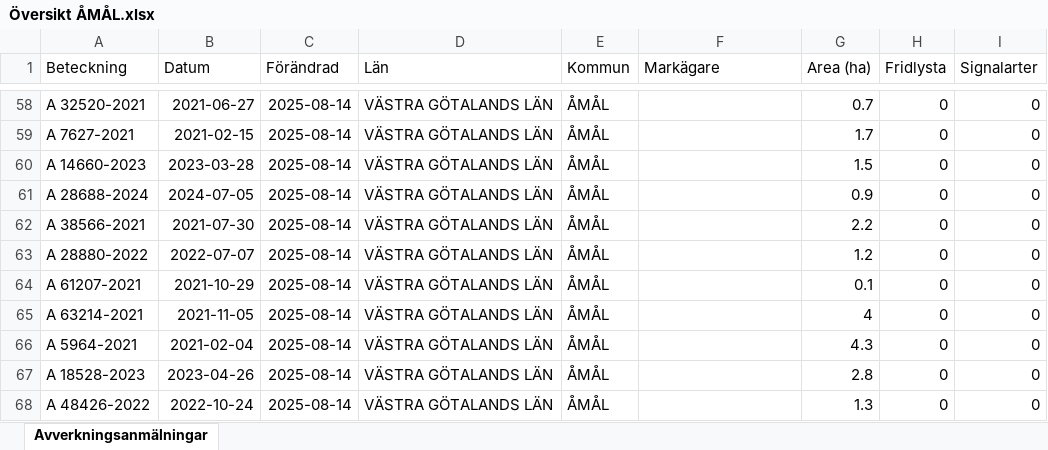
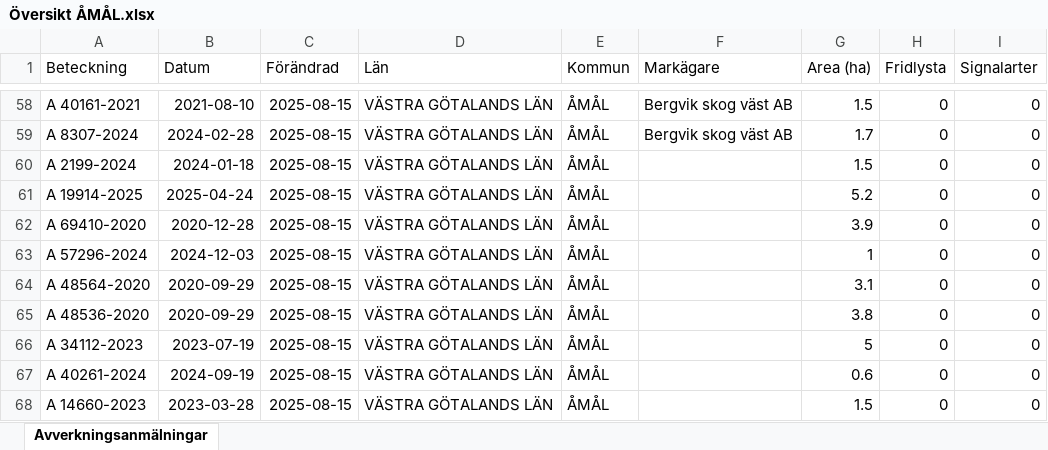
Before and after one commit to klasma/Logging_1492, an Excel workbook: Översikt ÅMÅL.xlsx, sheet Avverkningsanmälningar, drawn as a sheet; only a part is shown, gaps mark what is left out; values as stored, in another font and other column widths than the file's, no borders; the diff covers the shown part only; the diff names each change by its address in the sheet, - before the commit and + after, or states it on an @@ line.

```diff
--- a/Översikt ÅMÅL.xlsx (sheet Avverkningsanmälningar)
+++ b/Översikt ÅMÅL.xlsx (sheet Avverkningsanmälningar)
-A58 (Beteckning): A 32520-2021
+A58 (Beteckning): A 40161-2021
-B58 (Datum): 2021-06-27
+B58 (Datum): 2021-08-10
-C58:C68 (Förändrad): 2025-08-14
+C58:C68 (Förändrad): 2025-08-15
-F58:F59 (Markägare): (empty)
+F58:F59 (Markägare): Bergvik skog väst AB
-G58 (Area (ha)): 0.7
+G58 (Area (ha)): 1.5
-A59 (Beteckning): A 7627-2021
+A59 (Beteckning): A 8307-2024
-B59 (Datum): 2021-02-15
+B59 (Datum): 2024-02-28
-A60 (Beteckning): A 14660-2023
+A60 (Beteckning): A 2199-2024
-B60 (Datum): 2023-03-28
+B60 (Datum): 2024-01-18
-A61 (Beteckning): A 28688-2024
+A61 (Beteckning): A 19914-2025
-B61 (Datum): 2024-07-05
+B61 (Datum): 2025-04-24
-G61 (Area (ha)): 0.9
+G61 (Area (ha)): 5.2
-A62 (Beteckning): A 38566-2021
+A62 (Beteckning): A 69410-2020
-B62 (Datum): 2021-07-30
+B62 (Datum): 2020-12-28
-G62 (Area (ha)): 2.2
+G62 (Area (ha)): 3.9
-A63 (Beteckning): A 28880-2022
+A63 (Beteckning): A 57296-2024
-B63 (Datum): 2022-07-07
+B63 (Datum): 2024-12-03
-G63 (Area (ha)): 1.2
+G63 (Area (ha)): 1
-A64 (Beteckning): A 61207-2021
+A64 (Beteckning): A 48564-2020
-B64 (Datum): 2021-10-29
+B64 (Datum): 2020-09-29
-G64 (Area (ha)): 0.1
+G64 (Area (ha)): 3.1
-A65 (Beteckning): A 63214-2021
+A65 (Beteckning): A 48536-2020
-B65 (Datum): 2021-11-05
+B65 (Datum): 2020-09-29
-G65 (Area (ha)): 4
+G65 (Area (ha)): 3.8
-A66 (Beteckning): A 5964-2021
+A66 (Beteckning): A 34112-2023
-B66 (Datum): 2021-02-04
+B66 (Datum): 2023-07-19
-G66 (Area (ha)): 4.3
+G66 (Area (ha)): 5
-A67 (Beteckning): A 18528-2023
+A67 (Beteckning): A 40261-2024
-B67 (Datum): 2023-04-26
+B67 (Datum): 2024-09-19
-G67 (Area (ha)): 2.8
+G67 (Area (ha)): 0.6
-A68 (Beteckning): A 48426-2022
+A68 (Beteckning): A 14660-2023
-B68 (Datum): 2022-10-24
+B68 (Datum): 2023-03-28
-G68 (Area (ha)): 1.3
+G68 (Area (ha)): 1.5
```
Also changed, not shown: 1074 edited cells elsewhere in this sheet, artfynd/A 12413-2023 artfynd.xlsx, artfynd/A 12624-2021 artfynd.xlsx, 55 other files.
